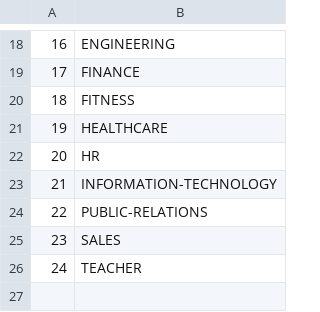
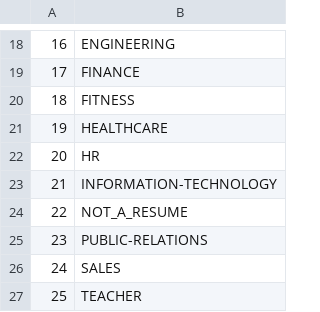
Before and after one commit to promibe/AI-Job-Career-Recommendation-System, a CSV file: data/encode_label.csv, drawn as a sheet; only a part is shown, gaps mark what is left out; addresses are those after the commit; the diff names each change by its address in the sheet, - before the commit and + after, or states it on an @@ line.

Commit message:
Recent commit, predictor, not resument data, frontend, app, requirements, research, download_models

```diff
--- a/data/encode_label.csv
+++ b/data/encode_label.csv
+row 24: 22 | NOT_A_RESUME
@@ column A renumbered from row 25 down @@
```
